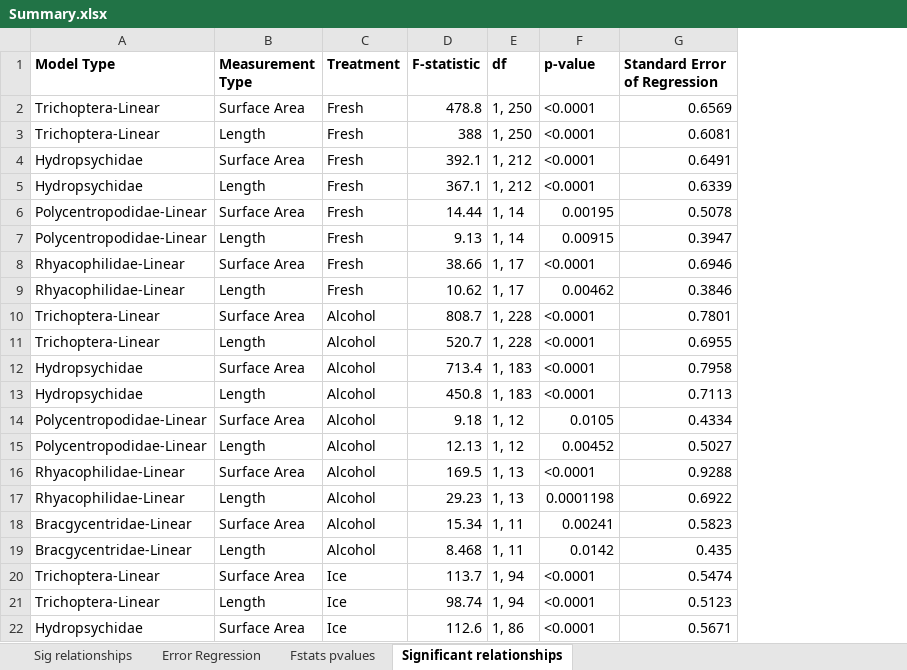
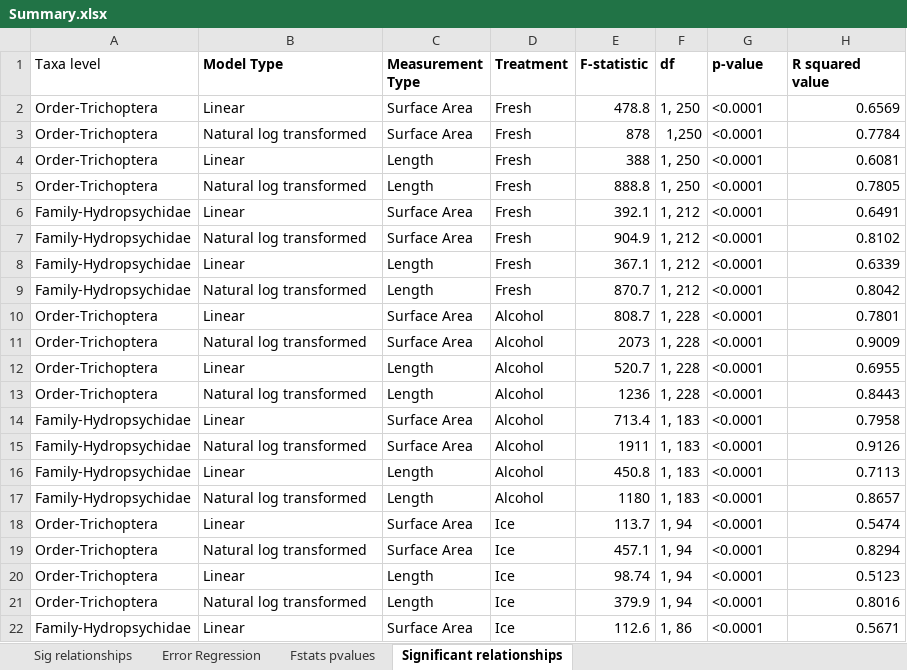
Before and after one commit to rprok002/Reproducible-Science, an Excel workbook: Regression Analysis/Final project/Summary.xlsx, sheet Significant relationships, drawn as a sheet; only a part is shown; values as stored, in another font and other column widths than the file's, no borders; removed rows and columns are numbered as before the commit, all else as after; the diff covers the shown part only; the diff names each change by its address in the sheet, - before the commit and + after, or states it on an @@ line.

```diff
--- a/Regression Analysis/Final project/Summary.xlsx (sheet Significant relationships)
+++ b/Regression Analysis/Final project/Summary.xlsx (sheet Significant relationships)
+column A (Taxa level), row 2: Order-Trichoptera; row 4: Order-Trichoptera; row 6: Family-Hydropsychidae; row 8: Family-Hydropsychidae; row 10: Order-Trichoptera; row 12: Order-Trichoptera; row 14: Family-Hydropsychidae; row 16: Family-Hydropsychidae; row 18: Order-Trichoptera; row 20: Order-Trichoptera; row 22: Family-Hydropsychidae
-H1: Standard Error of Regression
+H1: R squared value
-B2 (Model Type): Trichoptera-Linear
+B2 (Model Type): Linear
+row 3: Order-Trichoptera | Natural log transformed | Surface Area | Fresh | 878 | 1,250 | <0.0001 | 0.7784
-B4 (Model Type): Trichoptera-Linear
+B4 (Model Type): Linear
+row 5: Order-Trichoptera | Natural log transformed | Length | Fresh | 888.8 | 1, 250 | <0.0001 | 0.7805
-B6 (Model Type): Hydropsychidae
+B6 (Model Type): Linear
+row 7: Family-Hydropsychidae | Natural log transformed | Surface Area | Fresh | 904.9 | 1, 212 | <0.0001 | 0.8102
-B8 (Model Type): Hydropsychidae
+B8 (Model Type): Linear
-row 6: Polycentropodidae-Linear | Surface Area | Fresh | 14.44 | 1, 14 | 0.00195 | 0.5078
-row 7: Polycentropodidae-Linear | Length | Fresh | 9.13 | 1, 14 | 0.00915 | 0.3947
-row 8: Rhyacophilidae-Linear | Surface Area | Fresh | 38.66 | 1, 17 | <0.0001 | 0.6946
-row 9: Rhyacophilidae-Linear | Length | Fresh | 10.62 | 1, 17 | 0.00462 | 0.3846
+row 9: Family-Hydropsychidae | Natural log transformed | Length | Fresh | 870.7 | 1, 212 | <0.0001 | 0.8042
-B10 (Model Type): Trichoptera-Linear
+B10 (Model Type): Linear
+row 11: Order-Trichoptera | Natural log transformed | Surface Area | Alcohol | 2073 | 1, 228 | <0.0001 | 0.9009
-B12 (Model Type): Trichoptera-Linear
+B12 (Model Type): Linear
+row 13: Order-Trichoptera | Natural log transformed | Length | Alcohol | 1236 | 1, 228 | <0.0001 | 0.8443
-B14 (Model Type): Hydropsychidae
+B14 (Model Type): Linear
+row 15: Family-Hydropsychidae | Natural log transformed | Surface Area | Alcohol | 1911 | 1, 183 | <0.0001 | 0.9126
-B16 (Model Type): Hydropsychidae
+B16 (Model Type): Linear
-row 14: Polycentropodidae-Linear | Surface Area | Alcohol | 9.18 | 1, 12 | 0.0105 | 0.4334
-row 15: Polycentropodidae-Linear | Length | Alcohol | 12.13 | 1, 12 | 0.00452 | 0.5027
-row 16: Rhyacophilidae-Linear | Surface Area | Alcohol | 169.5 | 1, 13 | <0.0001 | 0.9288
-row 17: Rhyacophilidae-Linear | Length | Alcohol | 29.23 | 1, 13 | 0.0001198 | 0.6922
-row 18: Bracgycentridae-Linear | Surface Area | Alcohol | 15.34 | 1, 11 | 0.00241 | 0.5823
-row 19: Bracgycentridae-Linear | Length | Alcohol | 8.468 | 1, 11 | 0.0142 | 0.435
+row 17: Family-Hydropsychidae | Natural log transformed | Length | Alcohol | 1180 | 1, 183 | <0.0001 | 0.8657
-B18 (Model Type): Trichoptera-Linear
+B18 (Model Type): Linear
+row 19: Order-Trichoptera | Natural log transformed | Surface Area | Ice | 457.1 | 1, 94 | <0.0001 | 0.8294
-B20 (Model Type): Trichoptera-Linear
+B20 (Model Type): Linear
+row 21: Order-Trichoptera | Natural log transformed | Length | Ice | 379.9 | 1, 94 | <0.0001 | 0.8016
-B22 (Model Type): Hydropsychidae
+B22 (Model Type): Linear
```
Also changed, not shown: 2 added rows and 1 edited cell elsewhere in this sheet, 9 other files.
